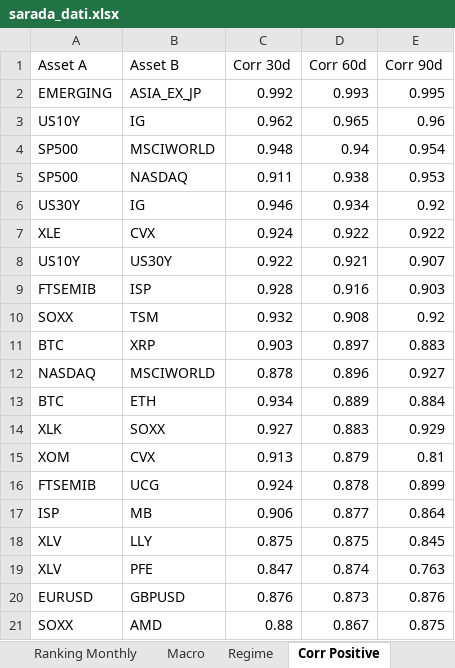
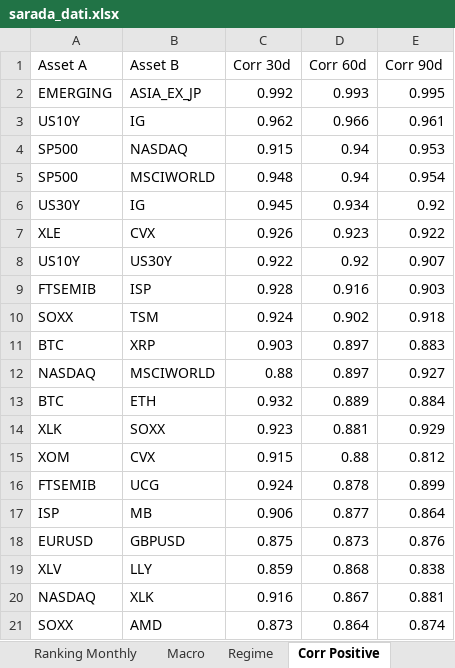
Before and after one commit to giapal96-star/jennifer-trading-dashbord, an Excel workbook: docs/sarada_dati.xlsx, sheet Corr Positive, drawn as a sheet; values as stored, in another font and other column widths than the file's, no borders; removed rows and columns are numbered as before the commit, all else as after; the diff names each change by its address in the sheet, - before the commit and + after, or states it on an @@ line.

```diff
--- a/docs/sarada_dati.xlsx (sheet Corr Positive)
+++ b/docs/sarada_dati.xlsx (sheet Corr Positive)
-D3 (Corr 60d): 0.965
+D3 (Corr 60d): 0.966
-E3 (Corr 90d): 0.96
+E3 (Corr 90d): 0.961
+row 4: SP500 | NASDAQ | 0.915 | 0.94 | 0.953
-row 5: SP500 | NASDAQ | 0.911 | 0.938 | 0.953
-C6 (Corr 30d): 0.946
+C6 (Corr 30d): 0.945
-C7 (Corr 30d): 0.924
+C7 (Corr 30d): 0.926
-D7 (Corr 60d): 0.922
+D7 (Corr 60d): 0.923
-D8 (Corr 60d): 0.921
+D8 (Corr 60d): 0.92
-C10 (Corr 30d): 0.932
+C10 (Corr 30d): 0.924
-D10 (Corr 60d): 0.908
+D10 (Corr 60d): 0.902
-E10 (Corr 90d): 0.92
+E10 (Corr 90d): 0.918
-C12 (Corr 30d): 0.878
+C12 (Corr 30d): 0.88
-D12 (Corr 60d): 0.896
+D12 (Corr 60d): 0.897
-C13 (Corr 30d): 0.934
+C13 (Corr 30d): 0.932
-C14 (Corr 30d): 0.927
+C14 (Corr 30d): 0.923
-D14 (Corr 60d): 0.883
+D14 (Corr 60d): 0.881
-C15 (Corr 30d): 0.913
+C15 (Corr 30d): 0.915
-D15 (Corr 60d): 0.879
+D15 (Corr 60d): 0.88
-E15 (Corr 90d): 0.81
+E15 (Corr 90d): 0.812
-row 18: XLV | LLY | 0.875 | 0.875 | 0.845
-row 19: XLV | PFE | 0.847 | 0.874 | 0.763
-C18 (Corr 30d): 0.876
+C18 (Corr 30d): 0.875
+row 19: XLV | LLY | 0.859 | 0.868 | 0.838
+row 20: NASDAQ | XLK | 0.916 | 0.867 | 0.881
-C21 (Corr 30d): 0.88
+C21 (Corr 30d): 0.873
-D21 (Corr 60d): 0.867
+D21 (Corr 60d): 0.864
-E21 (Corr 90d): 0.875
+E21 (Corr 90d): 0.874
```
Also changed, not shown: sheet Ranking Daily, sheet Ranking Weekly, sheet Ranking Monthly, sheet Corr Negative, sheet Macro, sheet Regime, 2 other files.
